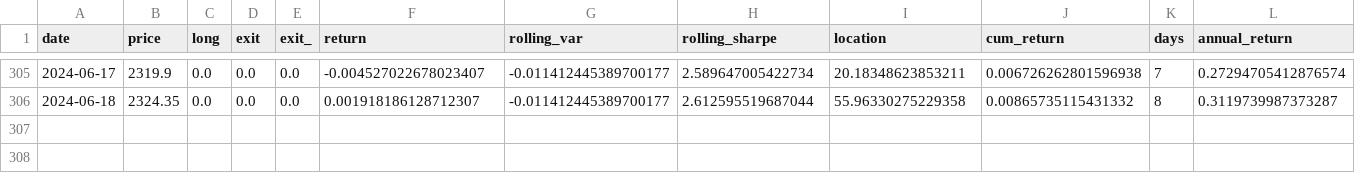
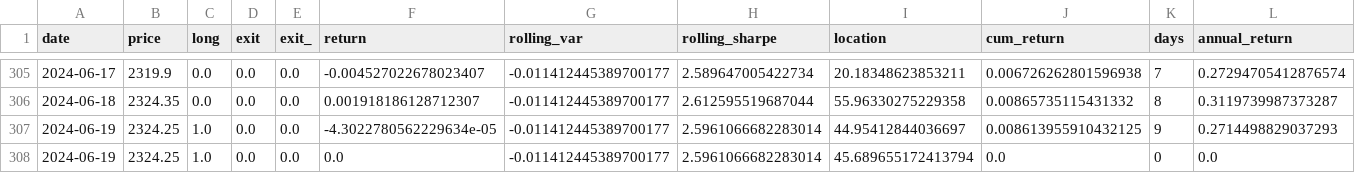
Before and after one commit to Jevillalbav/strategy, a CSV file: data/trade_history.csv, drawn as a sheet; only a part is shown, gaps mark what is left out; rows hold the shown columns only; the diff names each change by its address in the sheet, - before the commit and + after, or states it on an @@ line.

```diff
--- a/data/trade_history.csv
+++ b/data/trade_history.csv
+row 307: 2024-06-19 | 2324.25 | 1.0 | 0.0 | 0.0 | -4.3022780562229634e-05 | -0.011412445389700177 | 2.5961066682283014 | 44.95412844036697 | 0.008613955910432125 | 9 | 0.2714498829037293
+row 308: 2024-06-19 | 2324.25 | 1.0 | 0.0 | 0.0 | 0.0 | -0.011412445389700177 | 2.5961066682283014 | 45.689655172413794 | 0.0 | 0 | 0.0
```
Also changed, not shown: data/metrics.csv, data/prop.csv, 1 other file.
